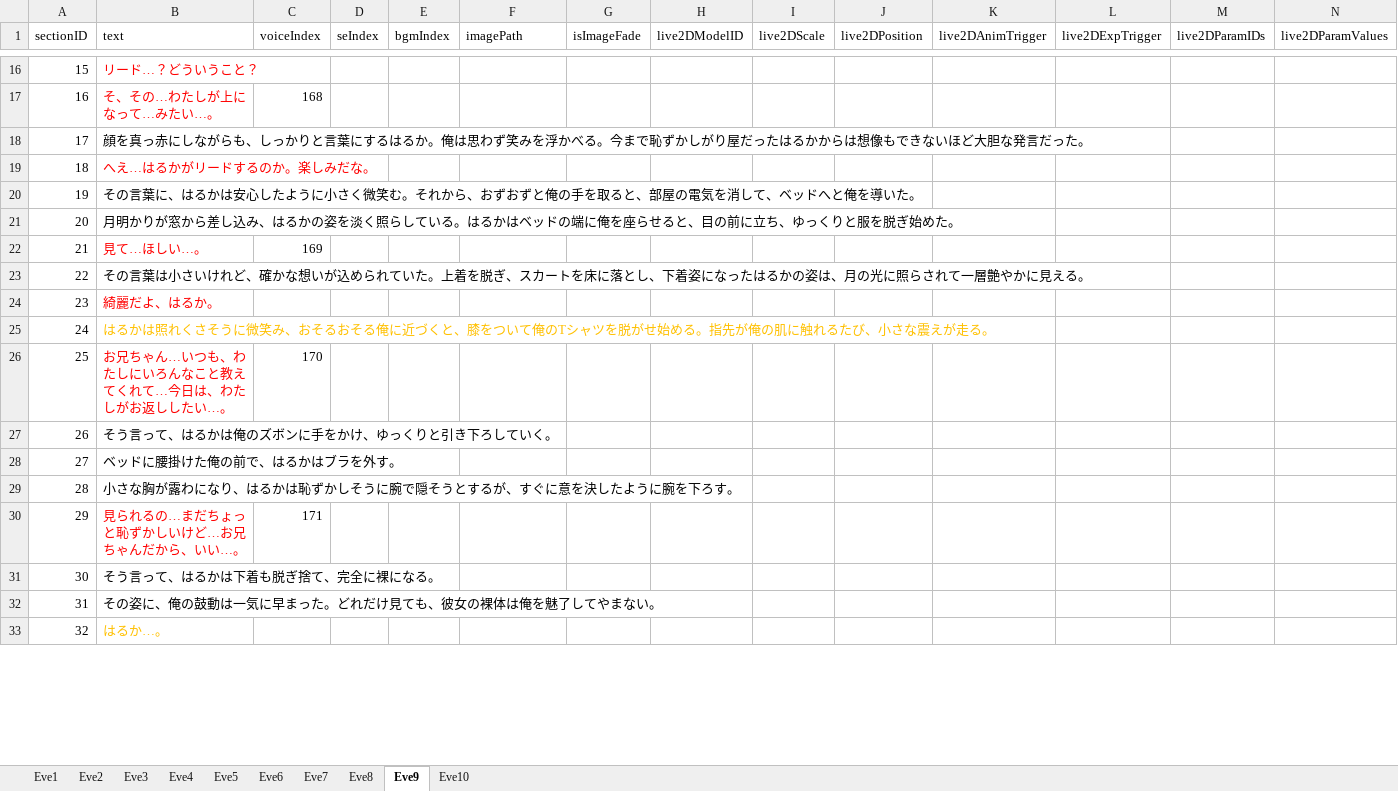
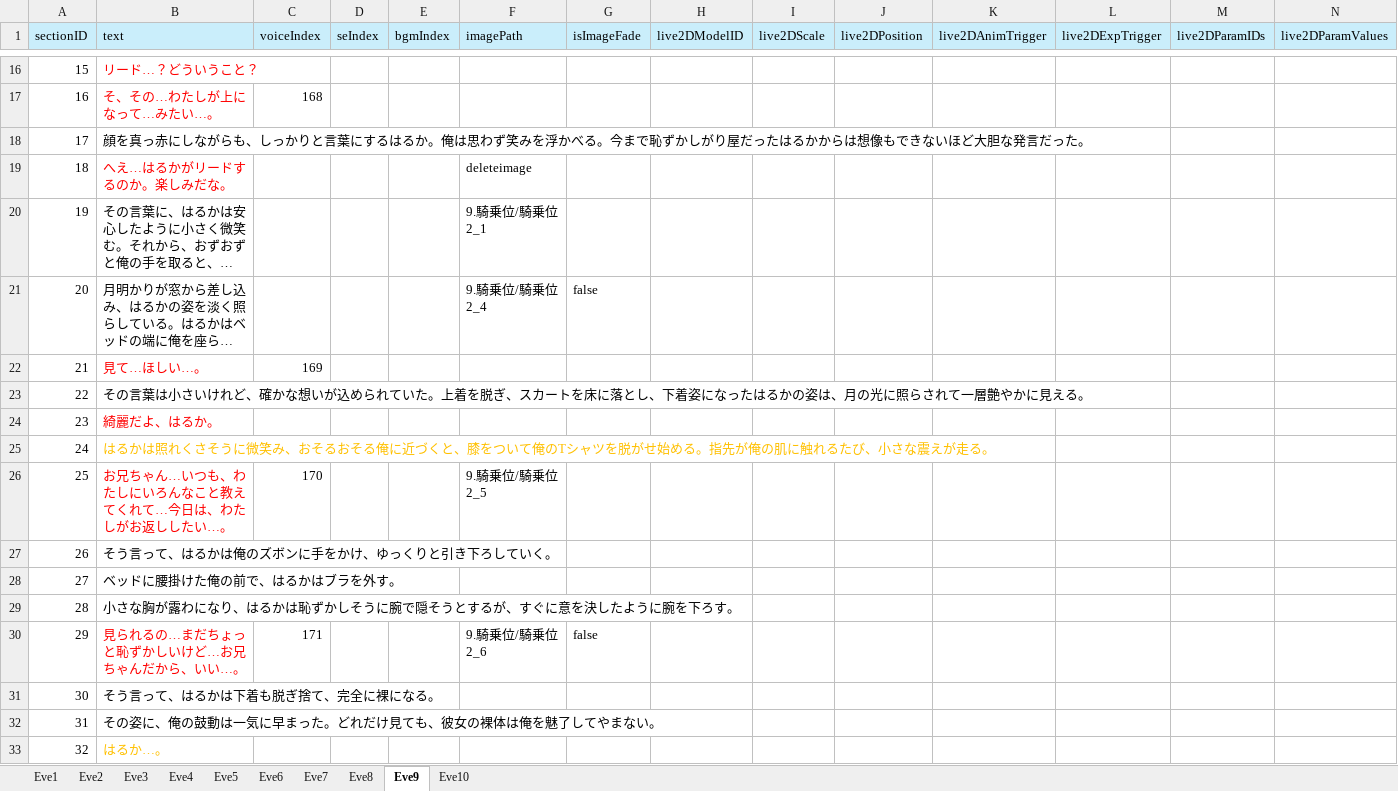
Before and after one commit to Mittyam/project_7, an Excel workbook: Assets/Resources/NovelData/NovelData.xlsx, sheet Eve9, drawn as a sheet; only a part is shown, gaps mark what is left out; long unchanged cells end in …; values as stored, in another font and other column widths than the file's, no borders; the diff covers the shown part only; the diff names each change by its address in the sheet, - before the commit and + after, or states it on an @@ line.

```diff
--- a/Assets/Resources/NovelData/NovelData.xlsx (sheet Eve9)
+++ b/Assets/Resources/NovelData/NovelData.xlsx (sheet Eve9)
-A1:N1 fill: none
+A1:N1 fill: #CAEEFB
-F19 (imagePath): (empty)
+F19 (imagePath): deleteimage
-F20 (imagePath): (empty)
+F20 (imagePath): 9.騎乗位/騎乗位2_1
-F21 (imagePath): (empty)
+F21 (imagePath): 9.騎乗位/騎乗位2_4
-G21 (isImageFade): (empty)
+G21 (isImageFade): false
-F26 (imagePath): (empty)
+F26 (imagePath): 9.騎乗位/騎乗位2_5
-F30 (imagePath): (empty)
+F30 (imagePath): 9.騎乗位/騎乗位2_6
-G30 (isImageFade): (empty)
+G30 (isImageFade): false
```
Also changed, not shown: 49 edited cells and cell formats elsewhere in this sheet, sheet Eve10, sheet Eve8, sheet Eve6, 3 other files.
